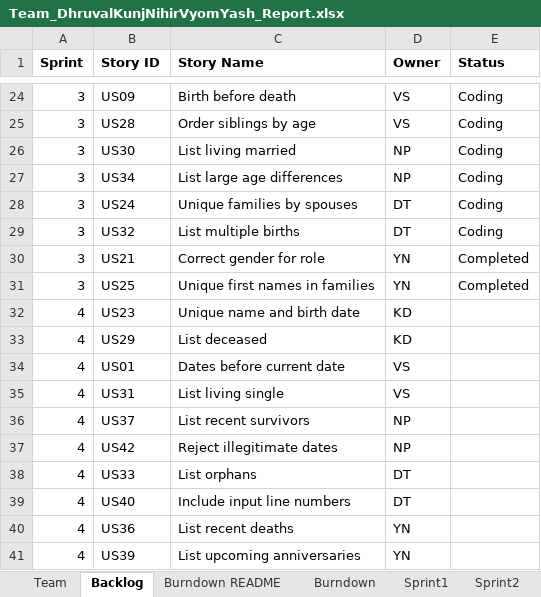
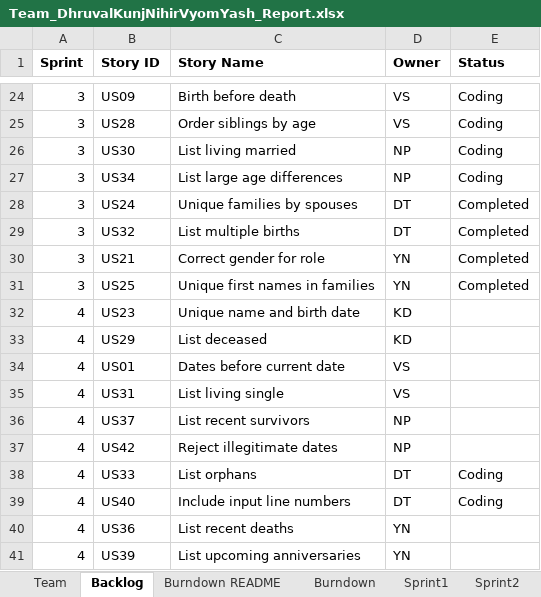
Before and after one commit to vyom-shah/CS555_Final_Project, an Excel workbook: FinalProject/Excel Sheet/Team_DhruvalKunjNihirVyomYash_Report.xlsx, sheet Backlog, drawn as a sheet; only a part is shown, gaps mark what is left out; values as stored, in another font and other column widths than the file's, no borders; the diff names each change by its address in the sheet, - before the commit and + after, or states it on an @@ line.

```diff
--- a/FinalProject/Excel Sheet/Team_DhruvalKunjNihirVyomYash_Report.xlsx (sheet Backlog)
+++ b/FinalProject/Excel Sheet/Team_DhruvalKunjNihirVyomYash_Report.xlsx (sheet Backlog)
-E28:E29 (Status): Coding
+E28:E29 (Status): Completed
-E38:E39 (Status): (empty)
+E38:E39 (Status): Coding
```
Also changed, not shown: sheet Sprint3, sheet Sprint2.
